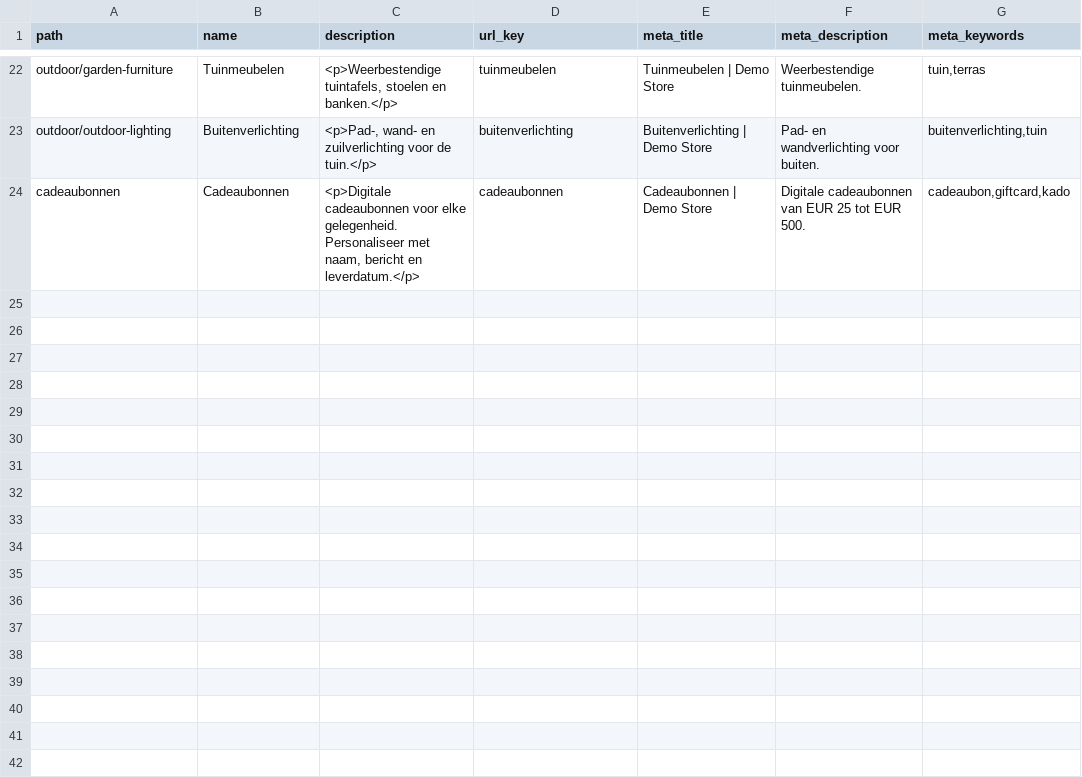
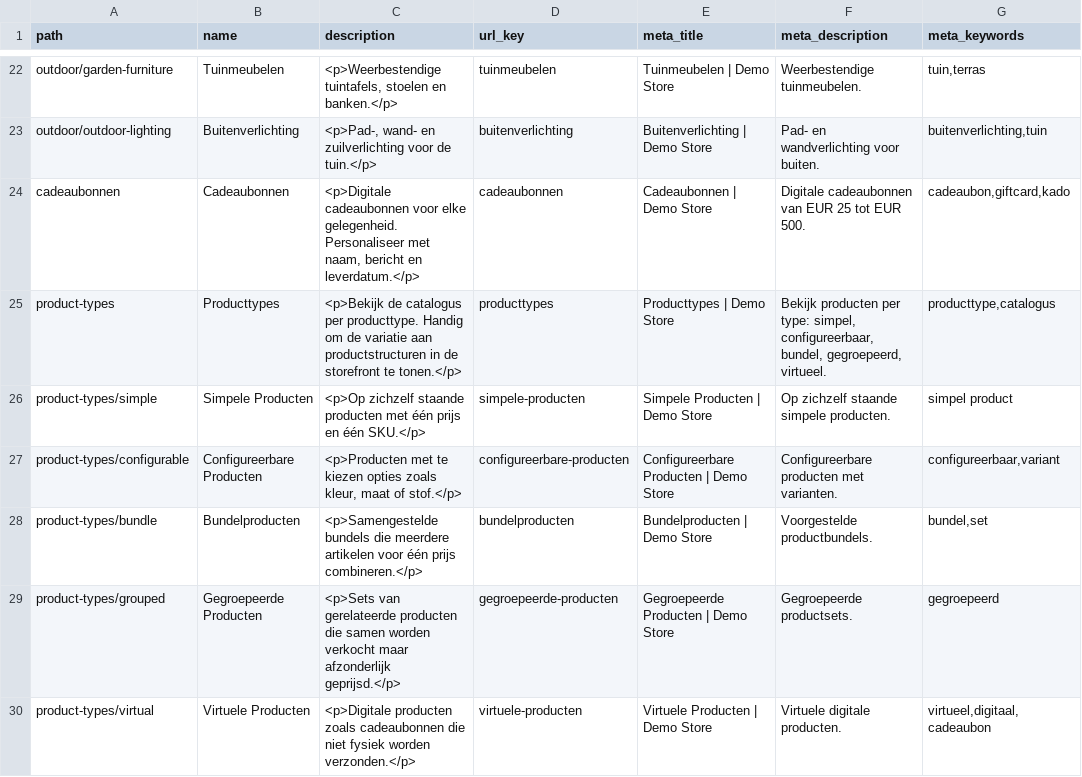
Before and after one commit to disrex-group/sample-data-themes, a CSV file: packages/theme-home-living/_files/i18n/nl_NL/categories.csv, drawn as a sheet; only a part is shown, gaps mark what is left out; the diff names each change by its address in the sheet, - before the commit and + after, or states it on an @@ line.

```diff
--- a/packages/theme-home-living/_files/i18n/nl_NL/categories.csv
+++ b/packages/theme-home-living/_files/i18n/nl_NL/categories.csv
+row 25: product-types | Producttypes | <p>Bekijk de catalogus per producttype. Handig om de variatie aan productstructuren in de storefront te tonen.</p> | producttypes | Producttypes | Demo Store | Bekijk producten per type: simpel, configureerbaar, bundel, gegroepeerd, virtueel. | producttype,catalogus
+row 26: product-types/simple | Simpele Producten | <p>Op zichzelf staande producten met één prijs en één SKU.</p> | simpele-producten | Simpele Producten | Demo Store | Op zichzelf staande simpele producten. | simpel product
+row 27: product-types/configurable | Configureerbare Producten | <p>Producten met te kiezen opties zoals kleur, maat of stof.</p> | configureerbare-producten | Configureerbare Producten | Demo Store | Configureerbare producten met varianten. | configureerbaar,variant
+row 28: product-types/bundle | Bundelproducten | <p>Samengestelde bundels die meerdere artikelen voor één prijs combineren.</p> | bundelproducten | Bundelproducten | Demo Store | Voorgestelde productbundels. | bundel,set
+row 29: product-types/grouped | Gegroepeerde Producten | <p>Sets van gerelateerde producten die samen worden verkocht maar afzonderlijk geprijsd.</p> | gegroepeerde-producten | Gegroepeerde Producten | Demo Store | Gegroepeerde productsets. | gegroepeerd
+row 30: product-types/virtual | Virtuele Producten | <p>Digitale producten zoals cadeaubonnen die niet fysiek worden verzonden.</p> | virtuele-producten | Virtuele Producten | Demo Store | Virtuele digitale producten. | virtueel,digitaal,cadeaubon
```
Also changed, not shown: packages/theme-home-living/_files/base/categories.csv, packages/theme-home-living/_files/i18n/en_US/categories.csv, 5 other files.
